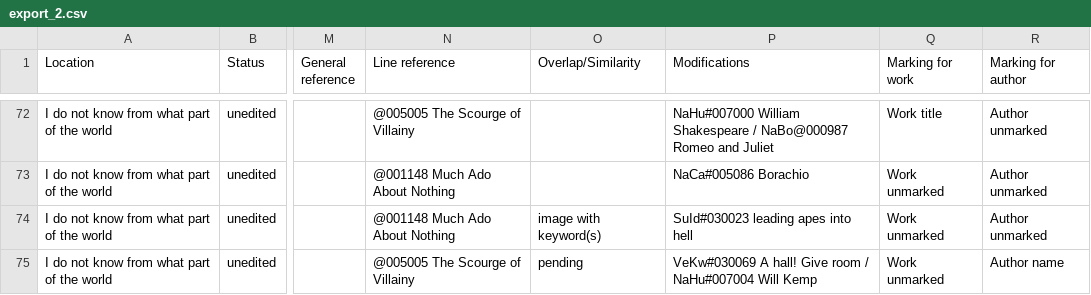
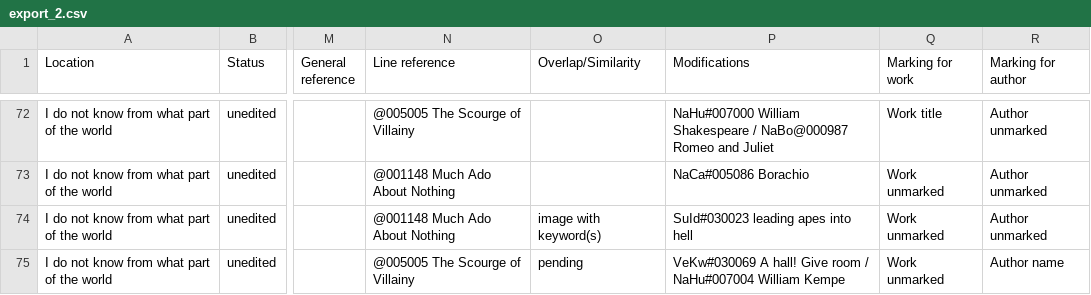
Before and after one commit to dhlab-basel/0826-wordweb-scripts, a CSV file: 01_prepare_scripts/csv/export_2.csv, drawn as a sheet; only a part is shown, gaps mark what is left out; the diff covers the shown part only; the diff names each change by its address in the sheet, - before the commit and + after, or states it on an @@ line.

```diff
--- a/01_prepare_scripts/csv/export_2.csv
+++ b/01_prepare_scripts/csv/export_2.csv
-P75 (Modifications): …/ NaHu#007004 Will Kemp
+P75 (Modifications): …/ NaHu#007004 William Kempe
```
Also changed, not shown: 9 edited cells elsewhere in this file, 01_prepare_scripts/csv/export_1.csv, 01_prepare_scripts/csv/export_3.csv, 13 other files.
